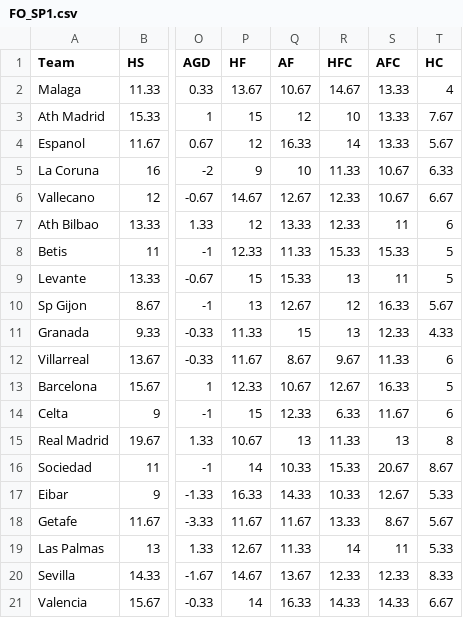
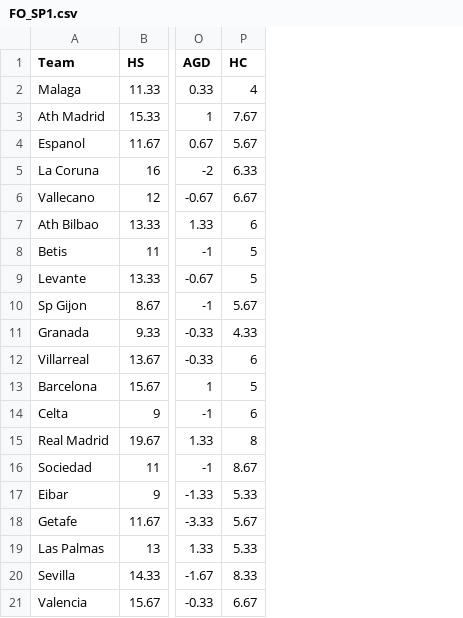
Before and after one commit to teouch/fbl-kpis, a CSV file: FO_SP1.csv, drawn as a sheet; only a part is shown, gaps mark what is left out; the diff names each change by its address in the sheet, - before the commit and + after, or states it on an @@ line.

```diff
--- a/FO_SP1.csv
+++ b/FO_SP1.csv
-column P (HF), rows 2-21: 13.67 | 15 | 12 | 9 | 14.67 | 12 | 12.33 | 15 | 13 | 11.33 | 11.67 | 12.33 | 15 | 10.67 | 14 | 16.33 | 11.67 | 12.67 | 14.67 | 14
-column Q (AF), rows 2-21: 10.67 | 12 | 16.33 | 10 | 12.67 | 13.33 | 11.33 | 15.33 | 12.67 | 15 | 8.67 | 10.67 | 12.33 | 13 | 10.33 | 14.33 | 11.67 | 11.33 | 13.67 | 16.33
-column R (HFC), rows 2-21: 14.67 | 10 | 14 | 11.33 | 12.33 | 12.33 | 15.33 | 13 | 12 | 13 | 9.67 | 12.67 | 6.33 | 11.33 | 15.33 | 10.33 | 13.33 | 14 | 12.33 | 14.33
-column S (AFC), rows 2-21: 13.33 | 13.33 | 13.33 | 10.67 | 10.67 | 11 | 15.33 | 11 | 16.33 | 12.33 | 11.33 | 16.33 | 11.67 | 13 | 20.67 | 12.67 | 8.67 | 11 | 12.33 | 14.33
```
Also changed, not shown: FO_D1.csv, FO_E0.csv, 1 other file.
